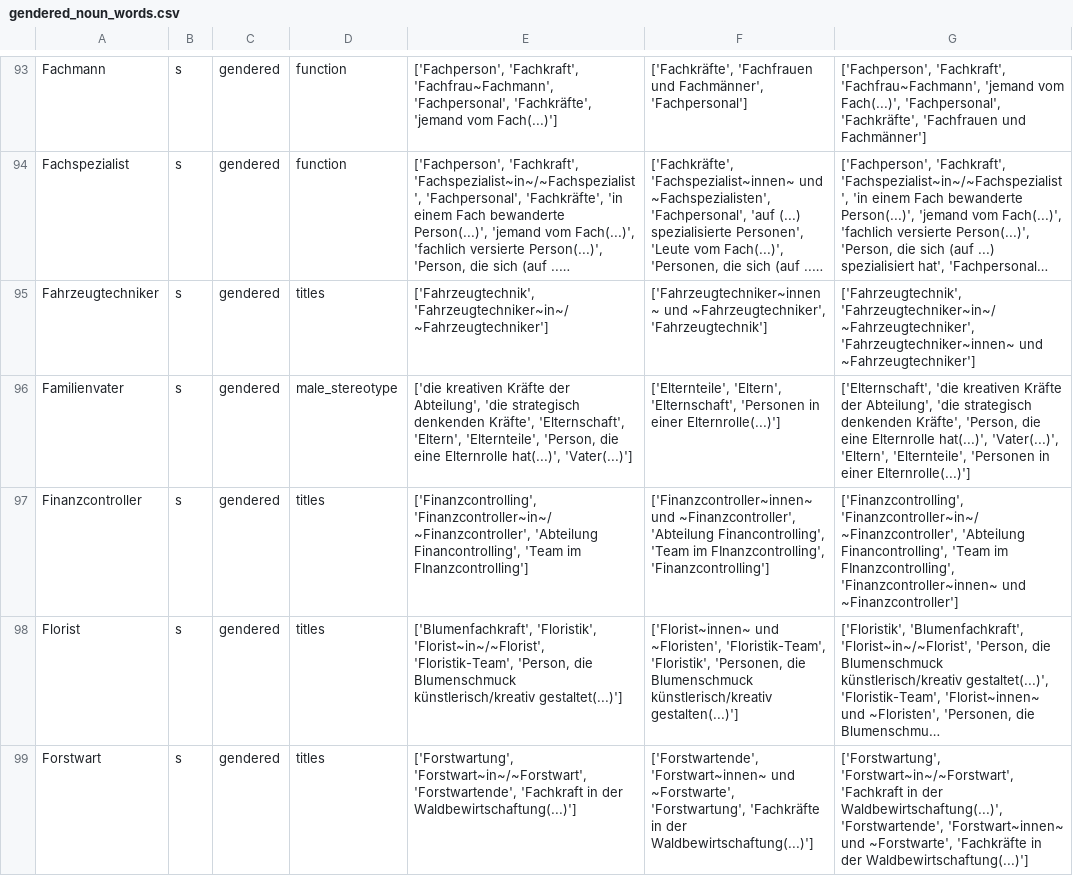
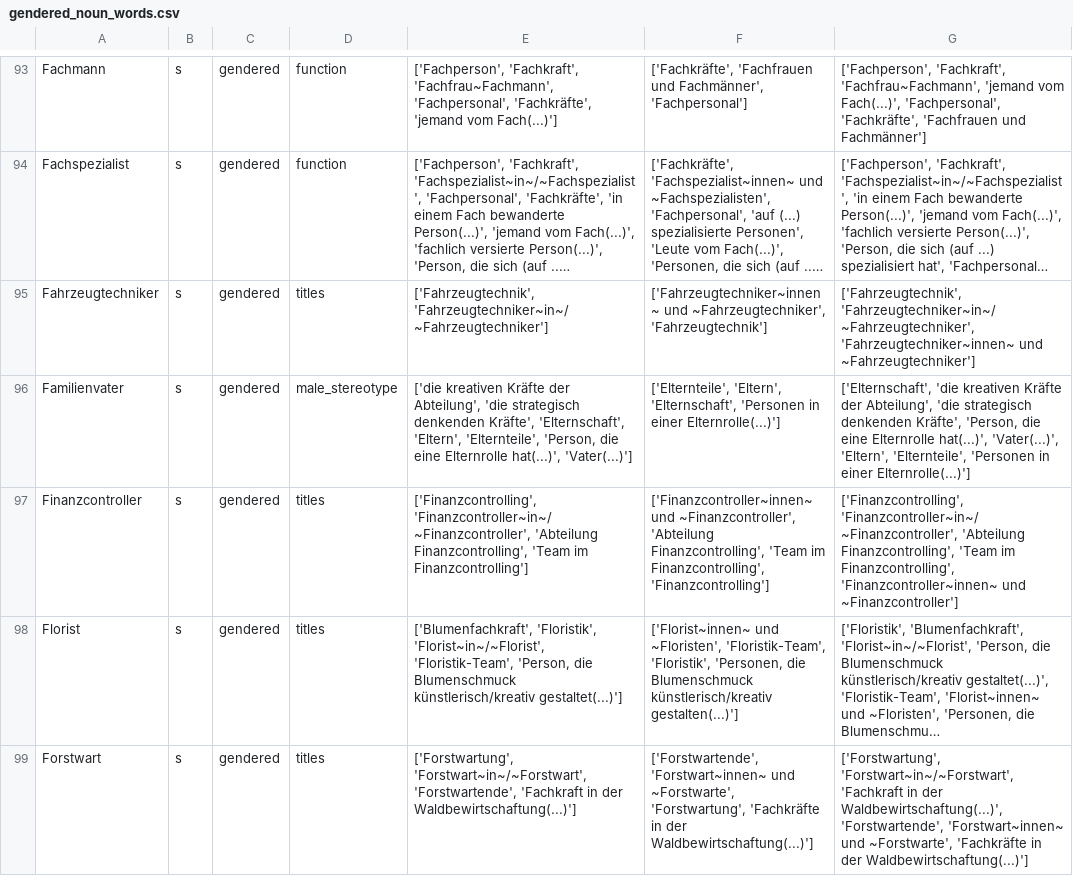
Before and after one commit to witty-works/nlp_api, a CSV file: training_data/de/gendered_noun_words.csv, drawn as a sheet; only a part is shown, gaps mark what is left out; long unchanged cells end in …; the diff names each change by its address in the sheet, - before the commit and + after, or states it on an @@ line.

Commit message:
typo fixes

```diff
--- a/training_data/de/gendered_noun_words.csv
+++ b/training_data/de/gendered_noun_words.csv
-E97: …'Finanzcontroller~in~/~Finanzcontroller', 'Abteilung Financontrolling', 'Team im FInanzcontrolling']
+E97: …'Finanzcontroller~in~/~Finanzcontroller', 'Abteilung Finanzcontrolling', 'Team im Finanzcontrolling']
-F97: …~Finanzcontroller', 'Abteilung Financontrolling', 'Team im FInanzcontrolling', 'Finanzcontrolling']
+F97: …~Finanzcontroller', 'Abteilung Finanzcontrolling', 'Team im Finanzcontrolling', 'Finanzcontrolling']
-G97: …'Finanzcontroller~in~/~Finanzcontroller', 'Abteilung Financontrolling', 'Team im FInanzcontrolling', 'Finanzcontroller~innen~ und…
+G97: …'Finanzcontroller~in~/~Finanzcontroller', 'Abteilung Finanzcontrolling', 'Team im Finanzcontrolling', 'Finanzcontroller~innen~ und…
```
